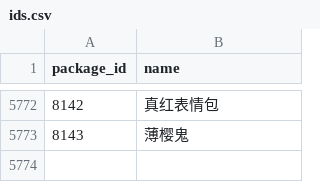
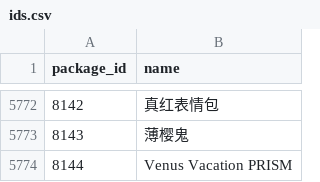
Before and after one commit to sjh8130/BilibiliSuitCollection, a CSV file: emoji/ids.csv, drawn as a sheet; only a part is shown, gaps mark what is left out; the diff names each change by its address in the sheet, - before the commit and + after, or states it on an @@ line.

```diff
--- a/emoji/ids.csv
+++ b/emoji/ids.csv
+row 5774: 8144 | Venus Vacation PRISM
```
Also changed, not shown: 10 other files.
